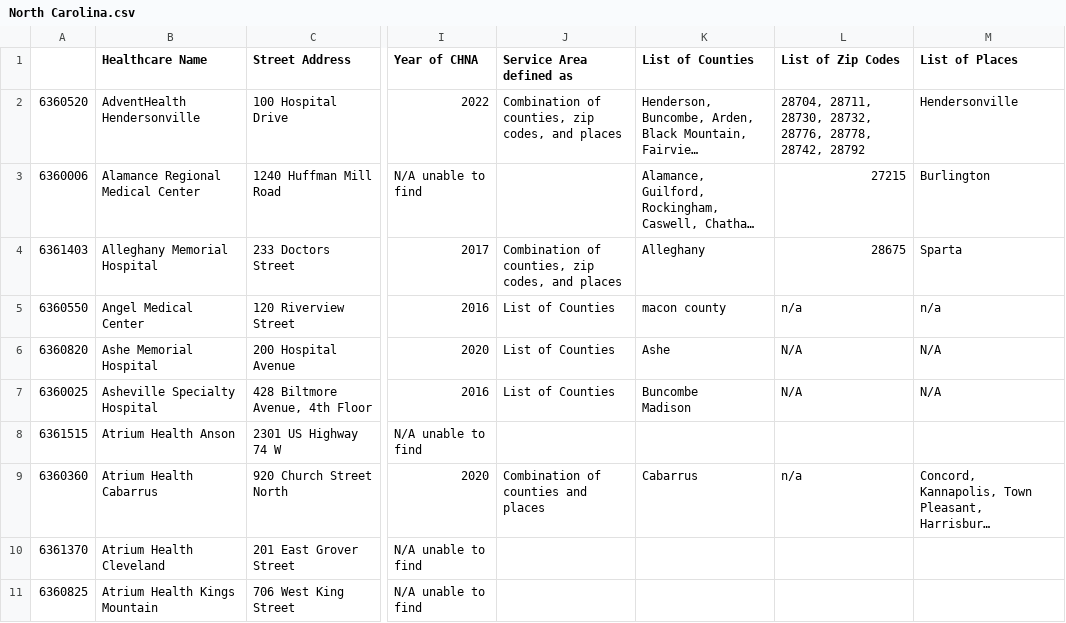
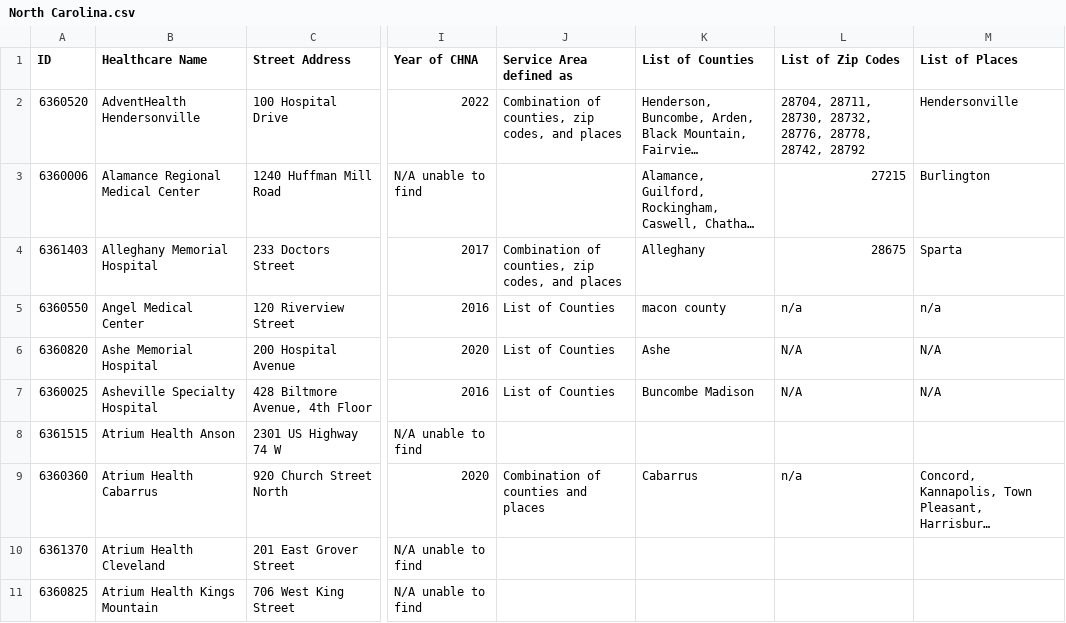
Before and after one commit to nnisa28/Community-Health-Needs-Assessments, a CSV file: North Carolina.csv, drawn as a sheet; only a part is shown, gaps mark what is left out; long unchanged cells end in …; ↵ is a line break in a cell; the diff names each change by its address in the sheet, - before the commit and + after, or states it on an @@ line.

Commit message:
North Carolina.csv

```diff
--- a/North Carolina.csv
+++ b/North Carolina.csv
-A1: (empty)
+A1: ID
-K7 (List of Counties): Buncombe ↵ Madison
+K7 (List of Counties): Buncombe Madison
```
